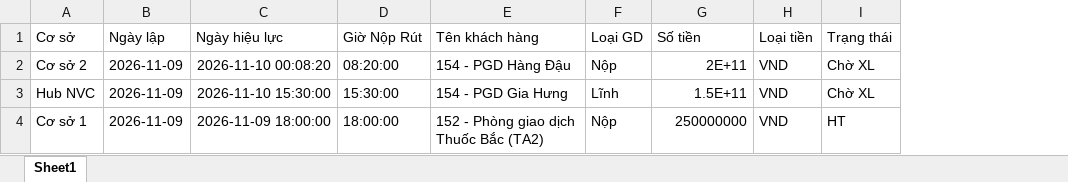
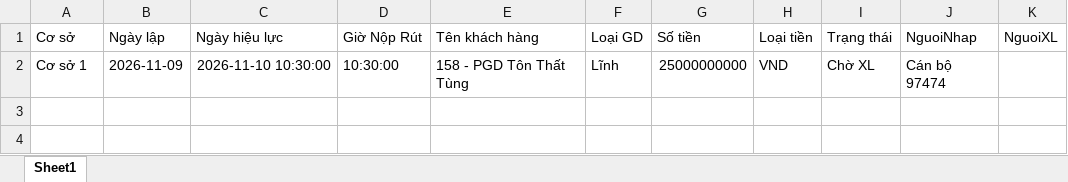
Before and after one commit to tronghv2005-collab/H-Th-ng-Qu-n-L-Kho-Qu-, an Excel workbook: data_source/Ds_dangkynoplinh.xlsx, sheet Sheet1, drawn as a sheet; values as stored, in another font and other column widths than the file's, no borders; removed rows and columns are numbered as before the commit, all else as after; the diff names each change by its address in the sheet, - before the commit and + after, or states it on an @@ line.

Commit message:
cap nhat app_web, nhapdknoplinh va file du lieu excel

```diff
--- a/data_source/Ds_dangkynoplinh.xlsx (sheet Sheet1)
+++ b/data_source/Ds_dangkynoplinh.xlsx (sheet Sheet1)
+column J (NguoiNhap), row 2: Cán bộ 97474
+column K (NguoiXL), empty
-row 2: Cơ sở 2 | 2026-11-09 | 2026-11-10 00:08:20 | 08:20:00 | 154 - PGD Hàng Đậu | Nộp | 2E+11 | VND | Chờ XL
-row 3: Hub NVC | 2026-11-09 | 2026-11-10 15:30:00 | 15:30:00 | 154 - PGD Gia Hưng | Lĩnh | 1.5E+11 | VND | Chờ XL
-C2 (Ngày hiệu lực): 2026-11-09 18:00:00
+C2 (Ngày hiệu lực): 2026-11-10 10:30:00
-D2 (Giờ Nộp Rút): 18:00:00
+D2 (Giờ Nộp Rút): 10:30:00
-E2 (Tên khách hàng): 152 - Phòng giao dịch Thuốc Bắc (TA2)
+E2 (Tên khách hàng): 158 - PGD Tôn Thất Tùng
-F2 (Loại GD): Nộp
+F2 (Loại GD): Lĩnh
-G2 (Số tiền): 250000000
+G2 (Số tiền): 25000000000
-I2 (Trạng thái): HT
+I2 (Trạng thái): Chờ XL
```
Also changed, not shown: 5 other files.
